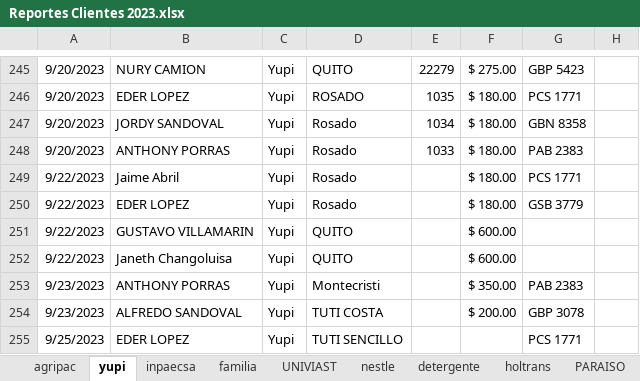
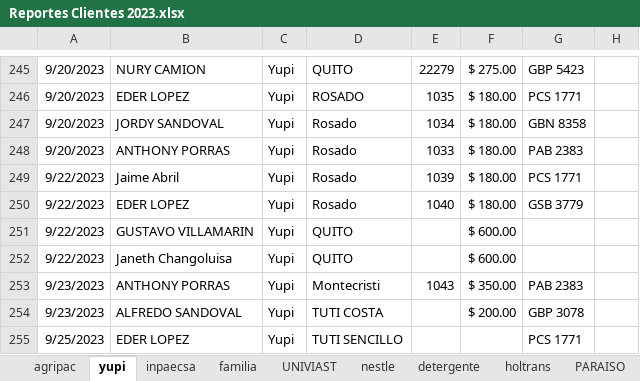
Before and after one commit to ABRILTRANS/OFICINA, an Excel workbook: DOC 2023/Reportes Clientes 2023.xlsx, sheet yupi, drawn as a sheet; only a part is shown, gaps mark what is left out; values as stored, in another font and other column widths than the file's, no borders; the diff names each change by its address in the sheet, - before the commit and + after, or states it on an @@ line.

```diff
--- a/DOC 2023/Reportes Clientes 2023.xlsx (sheet yupi)
+++ b/DOC 2023/Reportes Clientes 2023.xlsx (sheet yupi)
-E249: (empty)
+E249: 1039
-E250: (empty)
+E250: 1040
-E253: (empty)
+E253: 1043
```
Also changed, not shown: sheet nestle, 1 other file.
